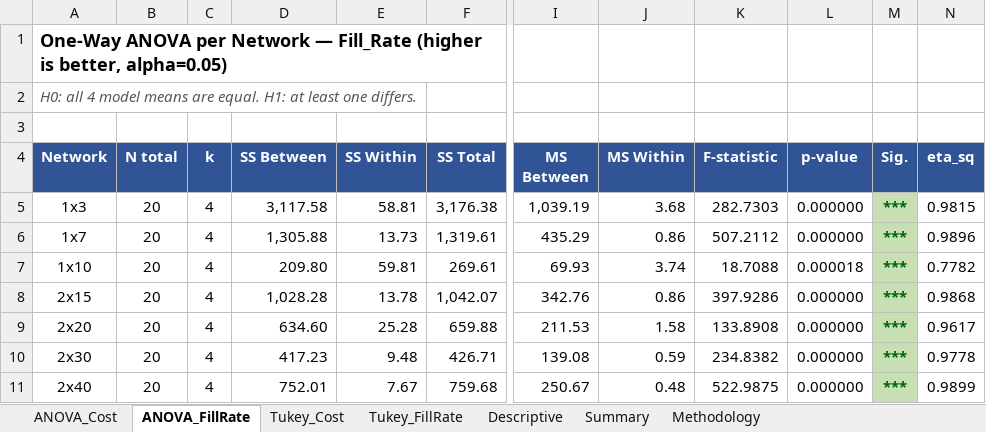
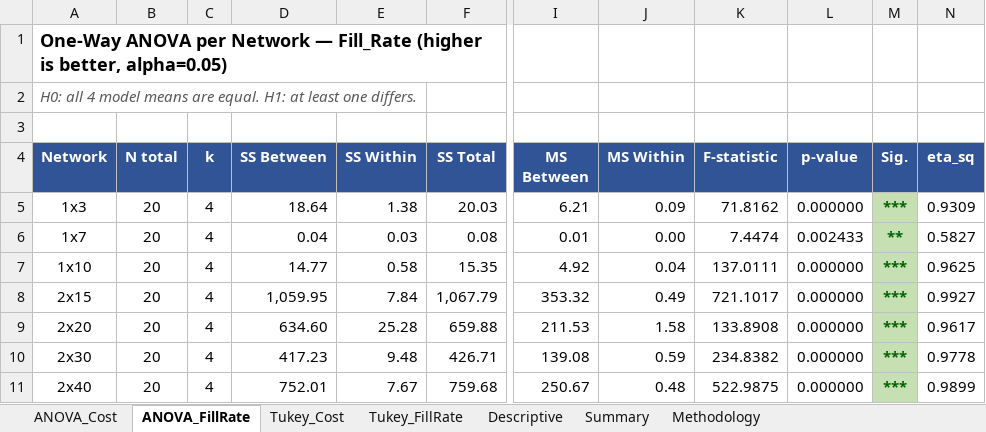
Before and after one commit to vuducthuanvdt2310/Thesis-MADRL, an Excel workbook: Validate_ANOVA_ManyTest.xlsx, sheet ANOVA_FillRate, drawn as a sheet; only a part is shown, gaps mark what is left out; values as stored, in another font and other column widths than the file's, no borders; the diff covers the shown part only; the diff names each change by its address in the sheet, - before the commit and + after, or states it on an @@ line.

```diff
--- a/Validate_ANOVA_ManyTest.xlsx (sheet ANOVA_FillRate)
+++ b/Validate_ANOVA_ManyTest.xlsx (sheet ANOVA_FillRate)
-D5 (SS Between): 3,117.58
+D5 (SS Between): 18.64
-E5 (SS Within): 58.81
+E5 (SS Within): 1.38
-F5 (SS Total): 3,176.38
+F5 (SS Total): 20.03
-I5 (MS Between): 1,039.19
+I5 (MS Between): 6.21
-J5 (MS Within): 3.68
+J5 (MS Within): 0.09
-K5 (F-statistic): 282.7303
+K5 (F-statistic): 71.8162
-N5 (eta_sq): 0.9815
+N5 (eta_sq): 0.9309
-D6 (SS Between): 1,305.88
+D6 (SS Between): 0.04
-E6 (SS Within): 13.73
+E6 (SS Within): 0.03
-F6 (SS Total): 1,319.61
+F6 (SS Total): 0.08
-I6 (MS Between): 435.29
+I6 (MS Between): 0.01
-J6 (MS Within): 0.86
+J6 (MS Within): 0.00
-K6 (F-statistic): 507.2112
+K6 (F-statistic): 7.4474
-L6 (p-value): 0.000000
+L6 (p-value): 0.002433
-M6 (Sig.): ***
+M6 (Sig.): **
-N6 (eta_sq): 0.9896
+N6 (eta_sq): 0.5827
-D7 (SS Between): 209.80
+D7 (SS Between): 14.77
-E7 (SS Within): 59.81
+E7 (SS Within): 0.58
-F7 (SS Total): 269.61
+F7 (SS Total): 15.35
-I7 (MS Between): 69.93
+I7 (MS Between): 4.92
-J7 (MS Within): 3.74
+J7 (MS Within): 0.04
-K7 (F-statistic): 18.7088
+K7 (F-statistic): 137.0111
-L7 (p-value): 0.000018
+L7 (p-value): 0.000000
-N7 (eta_sq): 0.7782
+N7 (eta_sq): 0.9625
-D8 (SS Between): 1,028.28
+D8 (SS Between): 1,059.95
-E8 (SS Within): 13.78
+E8 (SS Within): 7.84
-F8 (SS Total): 1,042.07
+F8 (SS Total): 1,067.79
-I8 (MS Between): 342.76
+I8 (MS Between): 353.32
-J8 (MS Within): 0.86
+J8 (MS Within): 0.49
-K8 (F-statistic): 397.9286
+K8 (F-statistic): 721.1017
-N8 (eta_sq): 0.9868
+N8 (eta_sq): 0.9927
```
Also changed, not shown: 21 edited cells elsewhere in this sheet, sheet Tukey_FillRate, sheet Tukey_Cost, sheet Descriptive, sheet ANOVA_Cost, sheet Summary, Validate_Paired_TTest.xlsx, evaluation_results/basestock_2x15/step_trajectory_ep1.xlsx, 12 other files.
